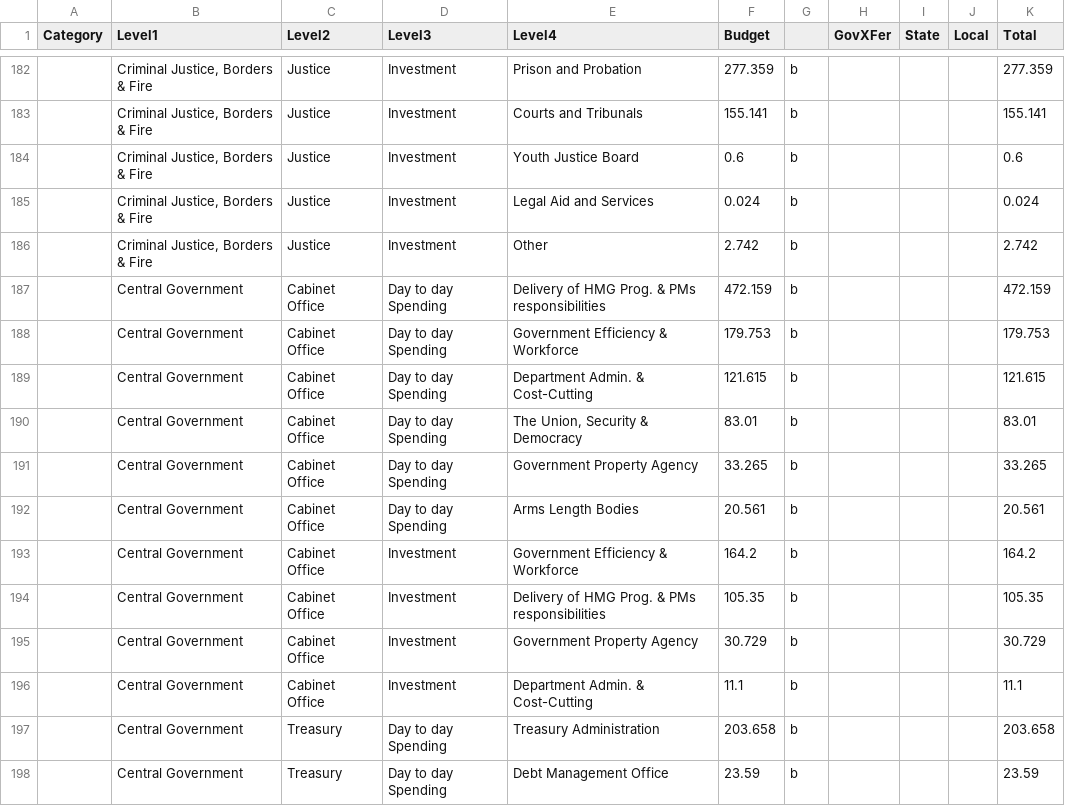
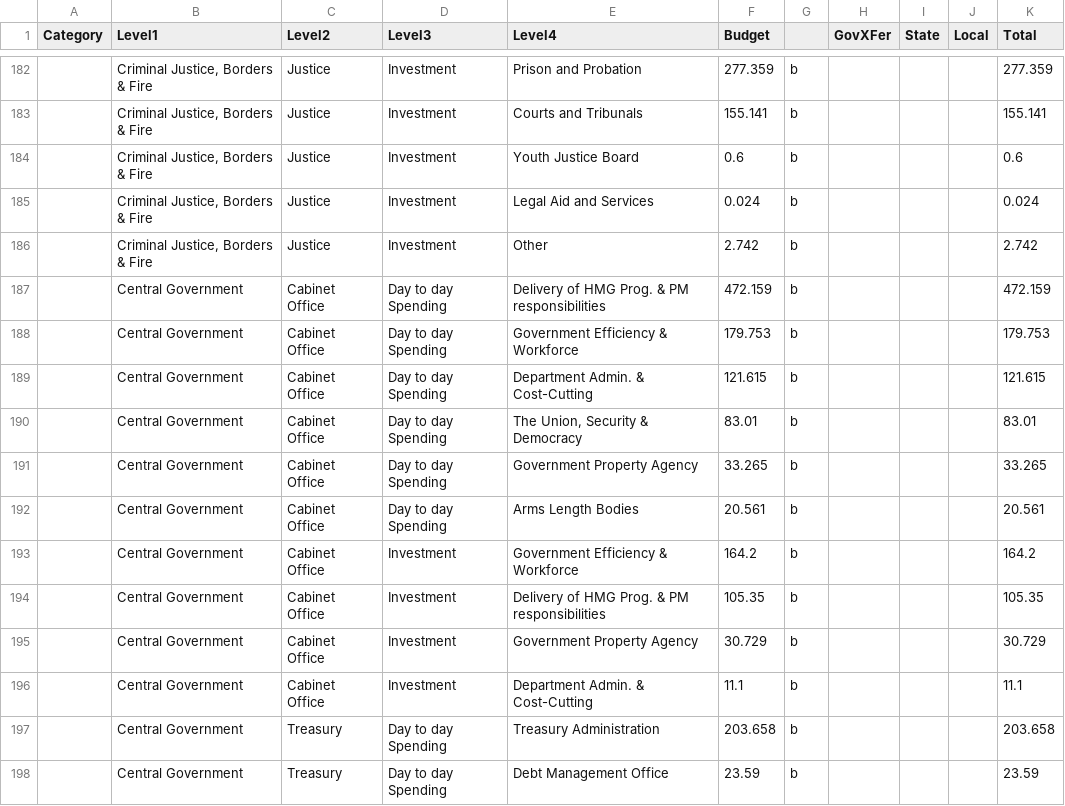
Before and after one commit to mzakharova/me, a CSV file: data/main_estimates_201819_chart.csv, drawn as a sheet; only a part is shown, gaps mark what is left out; the diff names each change by its address in the sheet, - before the commit and + after, or states it on an @@ line.

Commit message:
Update main_estimates_201819_chart.csv

```diff
--- a/data/main_estimates_201819_chart.csv
+++ b/data/main_estimates_201819_chart.csv
-E187 (Level4): Delivery of HMG Prog. & PMs responsibilities
+E187 (Level4): Delivery of HMG Prog. & PM responsibilities
-E194 (Level4): Delivery of HMG Prog. & PMs responsibilities
+E194 (Level4): Delivery of HMG Prog. & PM responsibilities
```
